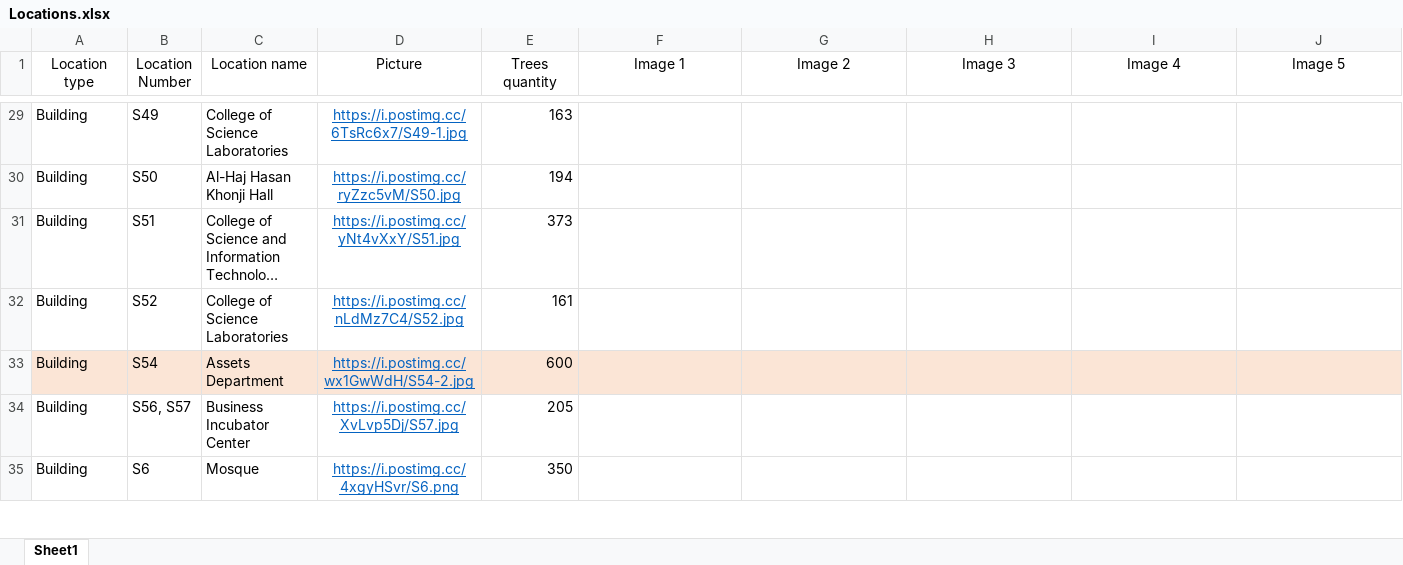
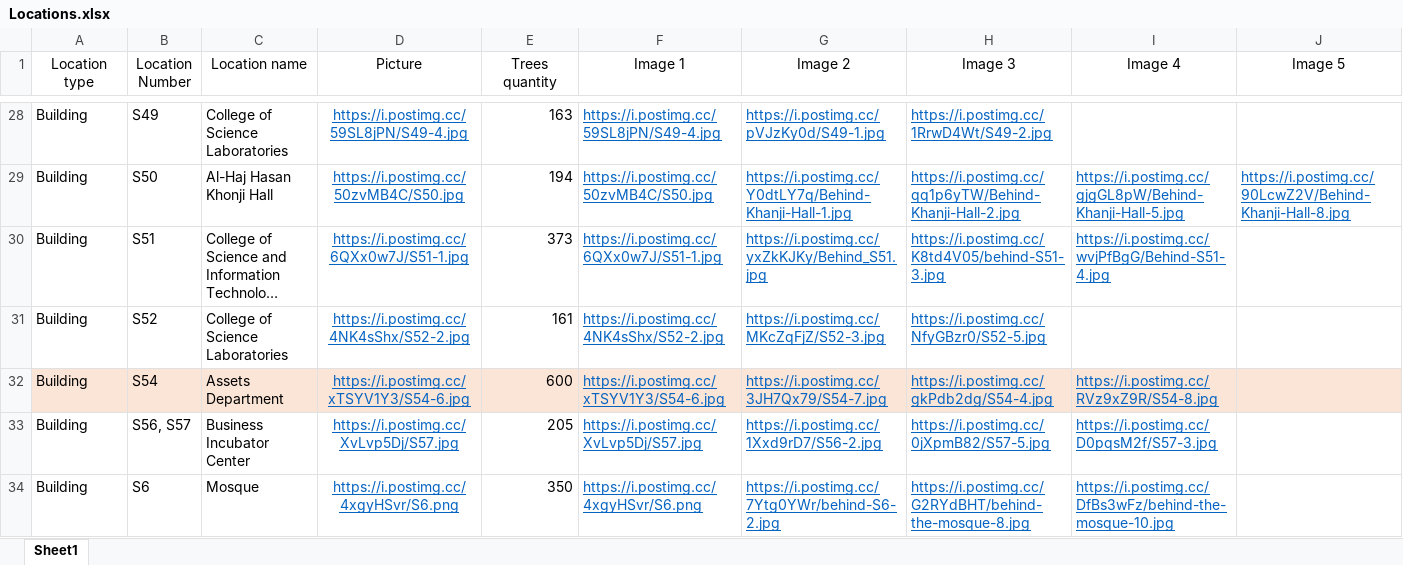
Before and after one commit to UOB-landscape/landscapingUOB-api, an Excel workbook: data/Locations.xlsx, sheet Sheet1, drawn as a sheet; only a part is shown, gaps mark what is left out; long unchanged cells end in …; values as stored, in another font and other column widths than the file's, no borders; addresses are those after the commit; the diff covers the shown part only; the diff names each change by its address in the sheet, - before the commit and + after, or states it on an @@ line.

Commit message:
Add location images

```diff
--- a/data/Locations.xlsx (sheet Sheet1)
+++ b/data/Locations.xlsx (sheet Sheet1)
-D28 (Picture): https://i.postimg.cc/6TsRc6x7/S49-1.jpg
+D28 (Picture): https://i.postimg.cc/59SL8jPN/S49-4.jpg
-F28 (Image 1): (empty)
+F28 (Image 1): https://i.postimg.cc/59SL8jPN/S49-4.jpg
-G28 (Image 2): (empty)
+G28 (Image 2): https://i.postimg.cc/pVJzKy0d/S49-1.jpg
-H28 (Image 3): (empty)
+H28 (Image 3): https://i.postimg.cc/1RrwD4Wt/S49-2.jpg
-D29 (Picture): https://i.postimg.cc/ryZzc5vM/S50.jpg
+D29 (Picture): https://i.postimg.cc/50zvMB4C/S50.jpg
-F29 (Image 1): (empty)
+F29 (Image 1): https://i.postimg.cc/50zvMB4C/S50.jpg
-G29 (Image 2): (empty)
+G29 (Image 2): https://i.postimg.cc/Y0dtLY7q/Behind-Khanji-Hall-1.jpg
-H29 (Image 3): (empty)
+H29 (Image 3): https://i.postimg.cc/qq1p6yTW/Behind-Khanji-Hall-2.jpg
-I29 (Image 4): (empty)
+I29 (Image 4): https://i.postimg.cc/gjgGL8pW/Behind-Khanji-Hall-5.jpg
-J29 (Image 5): (empty)
+J29 (Image 5): https://i.postimg.cc/90LcwZ2V/Behind-Khanji-Hall-8.jpg
-D30 (Picture): https://i.postimg.cc/yNt4vXxY/S51.jpg
+D30 (Picture): https://i.postimg.cc/6QXx0w7J/S51-1.jpg
-F30 (Image 1): (empty)
+F30 (Image 1): https://i.postimg.cc/6QXx0w7J/S51-1.jpg
-G30 (Image 2): (empty)
+G30 (Image 2): https://i.postimg.cc/yxZkKJKy/Behind_S51.jpg
-H30 (Image 3): (empty)
+H30 (Image 3): https://i.postimg.cc/K8td4V05/behind-S51-3.jpg
-I30 (Image 4): (empty)
+I30 (Image 4): https://i.postimg.cc/wvjPfBgG/Behind-S51-4.jpg
-D31 (Picture): https://i.postimg.cc/nLdMz7C4/S52.jpg
+D31 (Picture): https://i.postimg.cc/4NK4sShx/S52-2.jpg
-F31 (Image 1): (empty)
+F31 (Image 1): https://i.postimg.cc/4NK4sShx/S52-2.jpg
-G31 (Image 2): (empty)
+G31 (Image 2): https://i.postimg.cc/MKcZqFjZ/S52-3.jpg
-H31 (Image 3): (empty)
+H31 (Image 3): https://i.postimg.cc/NfyGBzr0/S52-5.jpg
-D32 (Picture): https://i.postimg.cc/wx1GwWdH/S54-2.jpg
+D32 (Picture): https://i.postimg.cc/xTSYV1Y3/S54-6.jpg
-F32 (Image 1): (empty)
+F32 (Image 1): https://i.postimg.cc/xTSYV1Y3/S54-6.jpg
-G32 (Image 2): (empty)
+G32 (Image 2): https://i.postimg.cc/3JH7Qx79/S54-7.jpg
-H32 (Image 3): (empty)
+H32 (Image 3): https://i.postimg.cc/gkPdb2dg/S54-4.jpg
-I32 (Image 4): (empty)
+I32 (Image 4): https://i.postimg.cc/RVz9xZ9R/S54-8.jpg
-F33 (Image 1): (empty)
+F33 (Image 1): https://i.postimg.cc/XvLvp5Dj/S57.jpg
-G33 (Image 2): (empty)
+G33 (Image 2): https://i.postimg.cc/1Xxd9rD7/S56-2.jpg
-H33 (Image 3): (empty)
+H33 (Image 3): https://i.postimg.cc/0jXpmB82/S57-5.jpg
-I33 (Image 4): (empty)
+I33 (Image 4): https://i.postimg.cc/D0pqsM2f/S57-3.jpg
-F34 (Image 1): (empty)
+F34 (Image 1): https://i.postimg.cc/4xgyHSvr/S6.png
-G34 (Image 2): (empty)
+G34 (Image 2): https://i.postimg.cc/7Ytg0YWr/behind-S6-2.jpg
-H34 (Image 3): (empty)
+H34 (Image 3): https://i.postimg.cc/G2RYdBHT/behind-the-mosque-8.jpg
-I34 (Image 4): (empty)
+I34 (Image 4): https://i.postimg.cc/DfBs3wFz/behind-the-mosque-10.jpg
```
Also changed, not shown: 2 added rows, 2 removed rows, 112 edited cells and cell formats elsewhere in this sheet, data/Reports.xlsx.
